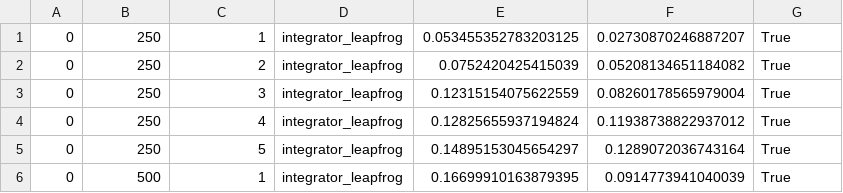
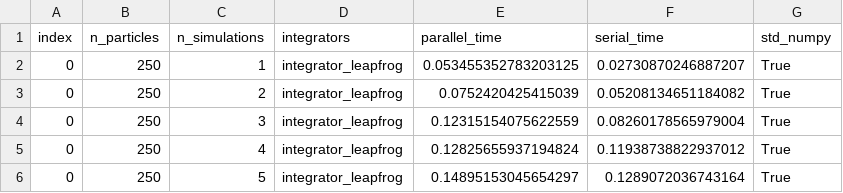
Before and after one commit to Berto70/pod_compastro23, a CSV file: project/multiproccessing/multievo/parallel_vs_serial_ONETSTEP.csv, drawn as a sheet; only a part is shown; the shorter side is filled out with more unchanged rows.

Commit message:
addheader

```diff
--- a/project/multiproccessing/multievo/parallel_vs_serial_ONETSTEP.csv
+++ b/project/multiproccessing/multievo/parallel_vs_serial_ONETSTEP.csv
@@ -1 +1,2 @@
+index,n_particles,n_simulations,integrators,parallel_time,serial_time,std_numpy
 0,250,1,integrator_leapfrog,0.053455352783203125,0.02730870246887207,True
```
